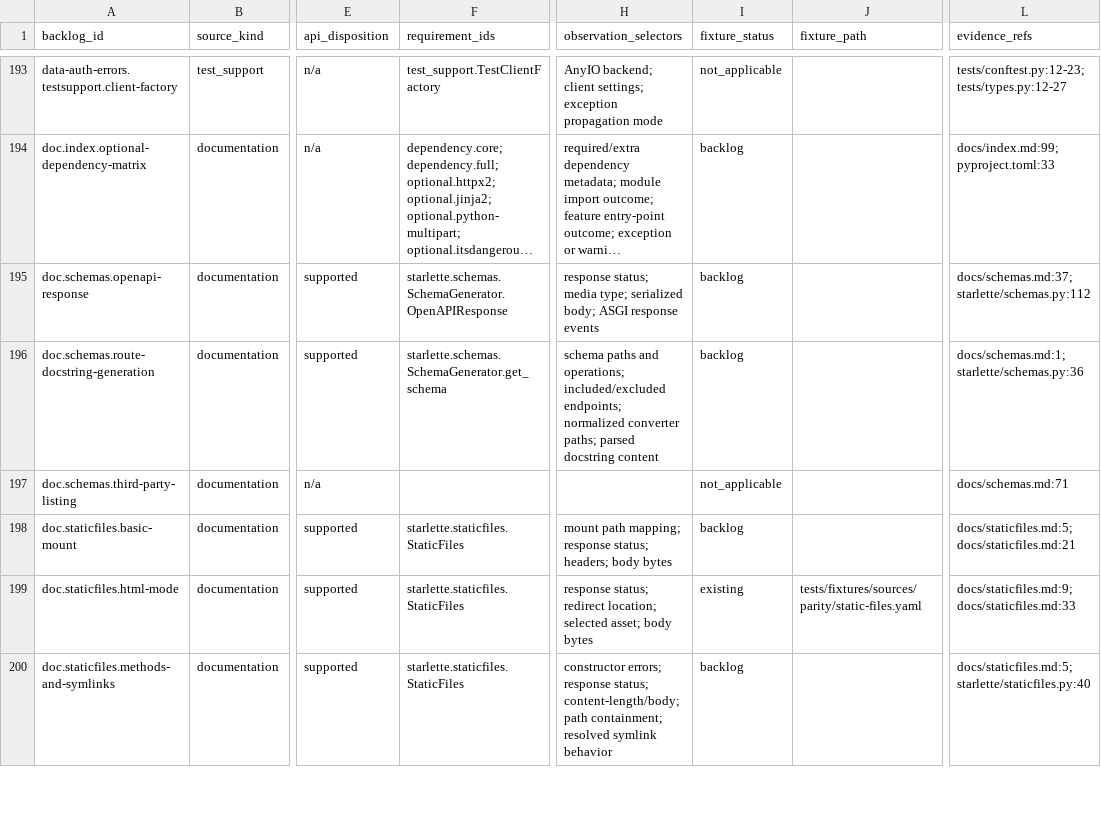
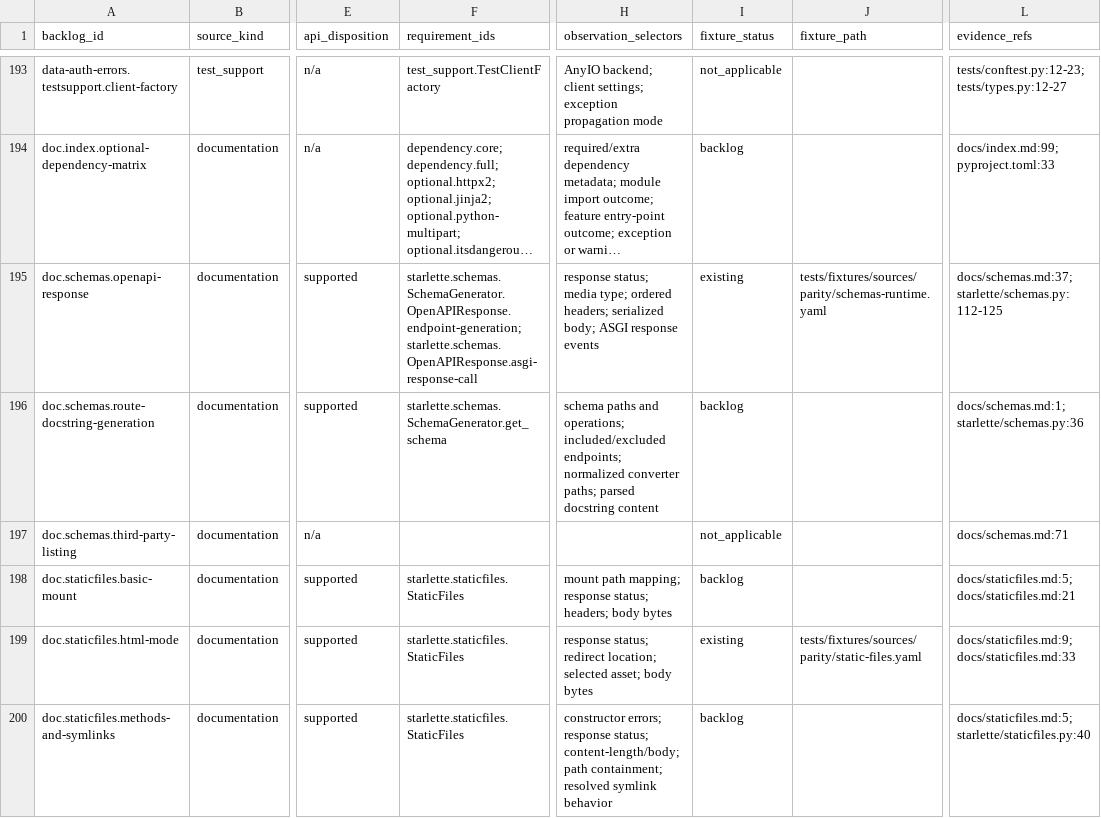
Before and after one commit to appunni-m/starlette-rs, a CSV file: docs/atlas/coverage-matrix.csv, drawn as a sheet; only a part is shown, gaps mark what is left out; long unchanged cells end in …; the diff covers the shown part only; the diff names each change by its address in the sheet, - before the commit and + after, or states it on an @@ line.

```diff
--- a/docs/atlas/coverage-matrix.csv
+++ b/docs/atlas/coverage-matrix.csv
-F195 (requirement_ids): starlette.schemas.SchemaGenerator.OpenAPIResponse
+F195 (requirement_ids): starlette.schemas.SchemaGenerator.OpenAPIResponse.endpoint-generation;starlette.schemas.OpenAPIResponse.asgi-response-call
-H195 (observation_selectors): …media type; serialized body;…
+H195 (observation_selectors): …media type; ordered headers; serialized body;…
-I195 (fixture_status): backlog
+I195 (fixture_status): existing
-J195 (fixture_path): (empty)
+J195 (fixture_path): tests/fixtures/sources/parity/schemas-runtime.yaml
-L195 (evidence_refs): docs/schemas.md:37;starlette/schemas.py:112
+L195 (evidence_refs): docs/schemas.md:37;starlette/schemas.py:112-125
```
Also changed, not shown: 6 edited cells elsewhere in this file, docs/atlas/fixture-backlog.csv, docs/atlas/reviews/optional-features-fixtures.csv, 9 other files.
